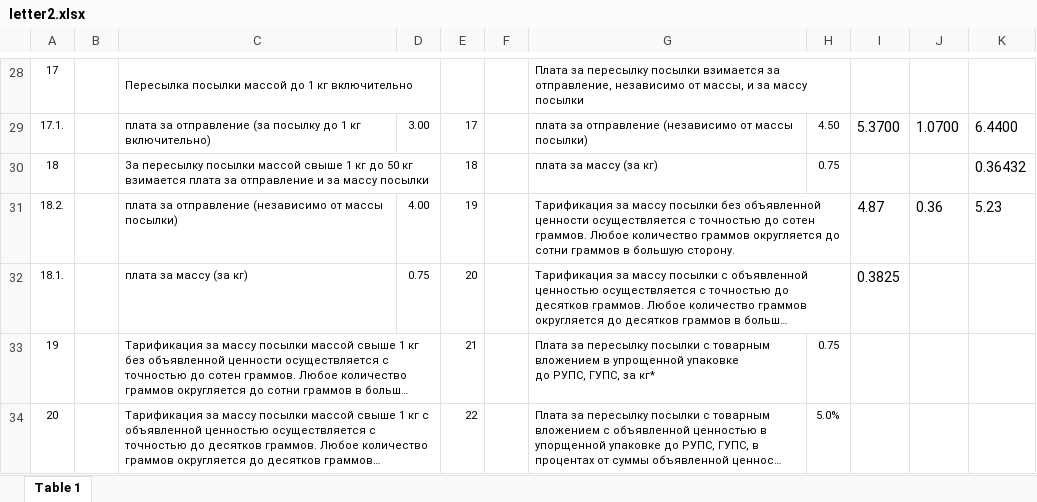
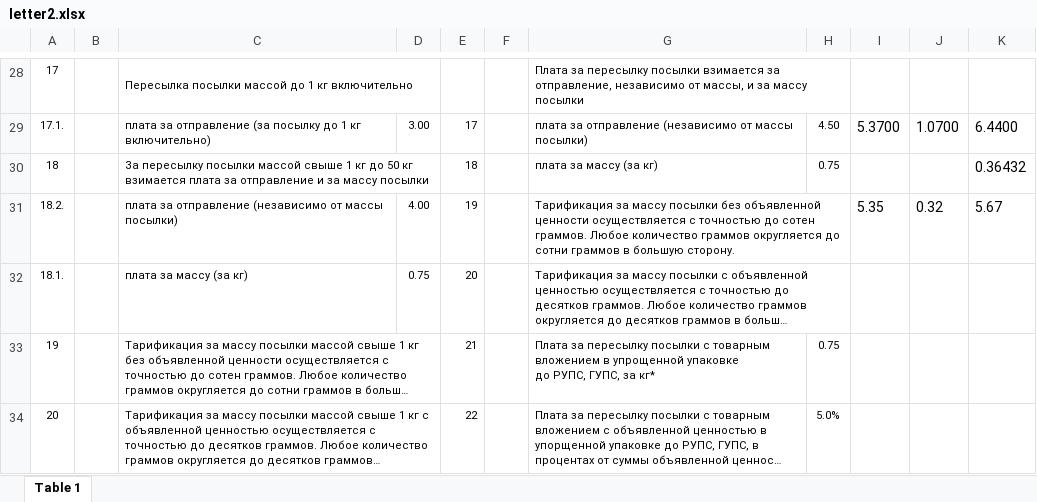
Before and after one commit to AlenaYurevich/Postcalc3, an Excel workbook: calc/files/letter2.xlsx, sheet Table 1, drawn as a sheet; only a part is shown, gaps mark what is left out; long unchanged cells end in …; values as stored, in another font and other column widths than the file's, no borders; the diff names each change by its address in the sheet, - before the commit and + after, or states it on an @@ line.

```diff
--- a/calc/files/letter2.xlsx (sheet Table 1)
+++ b/calc/files/letter2.xlsx (sheet Table 1)
-I31: 4.87
+I31: 5.35
-J31: 0.36
+J31: 0.32
-K31: 5.23
+K31: 5.67
-I32: 0.3825
+I32: (empty)
```
Also changed, not shown: calc/files/ems_points.xlsx, 8 other files.
